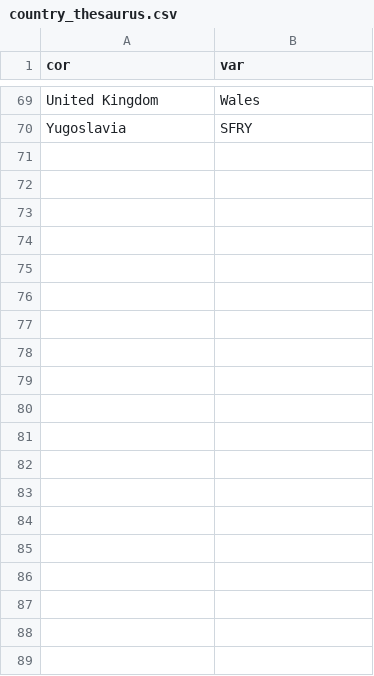
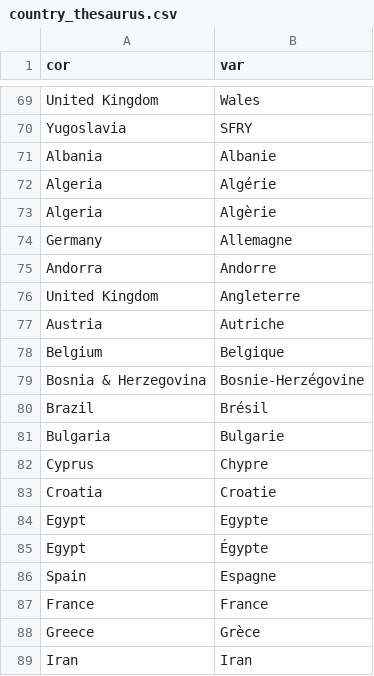
Before and after one commit to ropensci/c14bazAAR, a CSV file: data-raw/country_thesaurus.csv, drawn as a sheet; only a part is shown, gaps mark what is left out; the diff covers the shown part only; the diff names each change by its address in the sheet, - before the commit and + after, or states it on an @@ line.

Commit message:
add lines url_references.csv add lines variable_reference.csv add lines country_thesaurus.csv

```diff
--- a/data-raw/country_thesaurus.csv
+++ b/data-raw/country_thesaurus.csv
+row 71: Albania | Albanie
+row 72: Algeria | Algérie
+row 73: Algeria | Algèrie
+row 74: Germany | Allemagne
+row 75: Andorra | Andorre
+row 76: United Kingdom | Angleterre
+row 77: Austria | Autriche
+row 78: Belgium | Belgique
+row 79: Bosnia & Herzegovina | Bosnie-Herzégovine
+row 80: Brazil | Brésil
+row 81: Bulgaria | Bulgarie
+row 82: Cyprus | Chypre
+row 83: Croatia | Croatie
+row 84: Egypt | Egypte
+row 85: Egypt | Égypte
+row 86: Spain | Espagne
+row 87: France | France
+row 88: Greece | Grèce
+row 89: Iran | Iran
```
Also changed, not shown: 31 added rows elsewhere in this file, data-raw/url_reference.csv, data-raw/variable_reference.csv.
